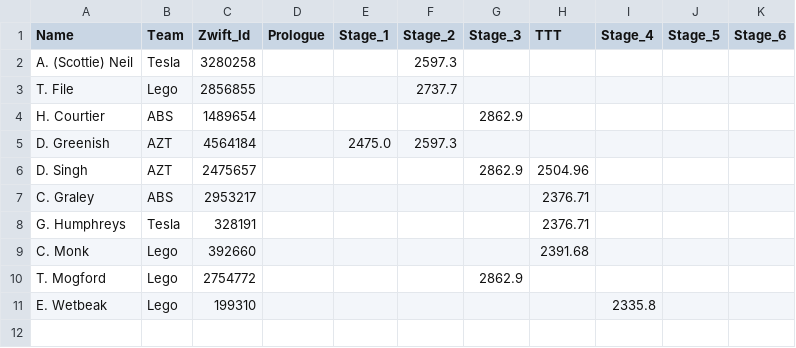
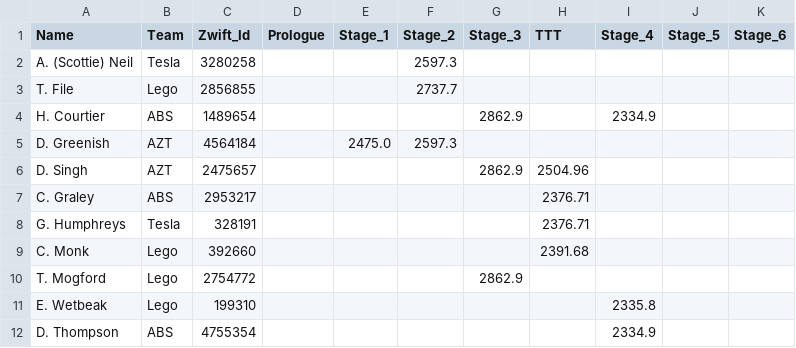
Before and after one commit to achie188/SW_eracing, a CSV file: inputs/raceinfo/orange_pass.csv, drawn as a sheet.

```diff
--- a/inputs/raceinfo/orange_pass.csv
+++ b/inputs/raceinfo/orange_pass.csv
@@ -3,3 +3,3 @@ A. (Scottie) Neil,Tesla,3280258,,,2597.3,,,,,
 T. File,Lego,2856855,,,2737.7,,,,,
-H. Courtier,ABS,1489654,,,,2862.9,,,,
+H. Courtier,ABS,1489654,,,,2862.9,,2334.9,,
 D. Greenish,AZT,4564184,,2475.0,2597.3,,,,,
@@ -11 +11,2 @@ T. Mogford,Lego,2754772,,,,2862.9,,,,
 E. Wetbeak,Lego,199310,,,,,,2335.8,,
+D. Thompson,ABS,4755354,,,,,,2334.9,,
```
Also changed, not shown: inputs/raceinfo/handicaps.csv, 1 other file.
